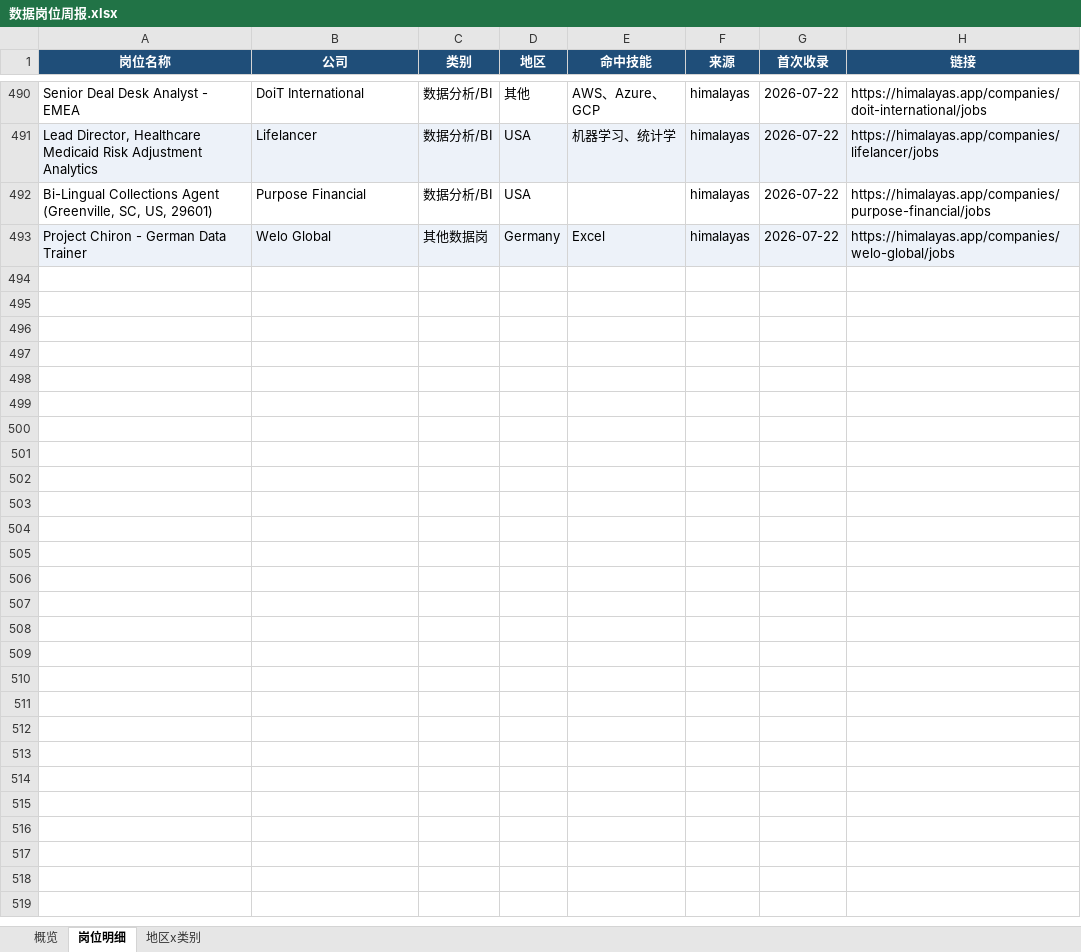
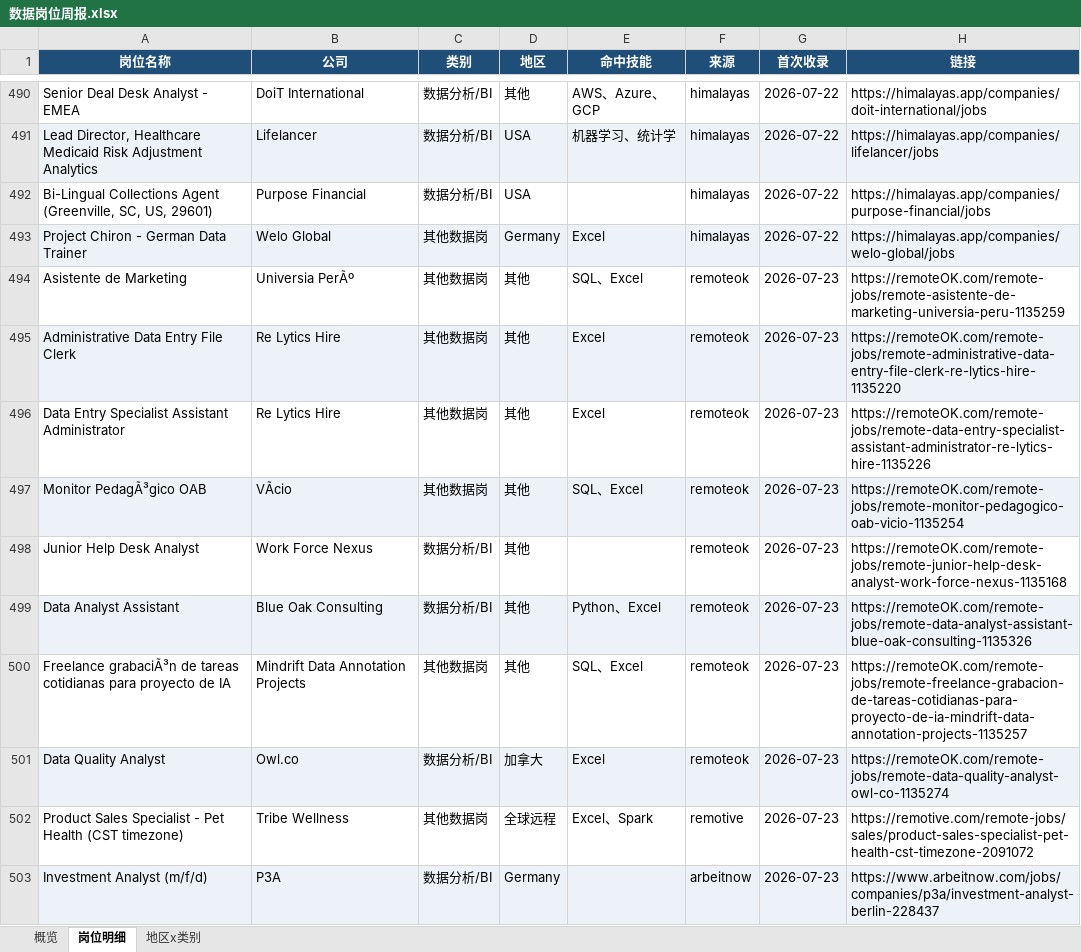
Before and after one commit to EGG-ZERO/da-job-radar, an Excel workbook: reports/数据岗位周报.xlsx, sheet 岗位明细, drawn as a sheet; only a part is shown, gaps mark what is left out; values as stored, in another font and other column widths than the file's, no borders; the diff covers the shown part only; the diff names each change by its address in the sheet, - before the commit and + after, or states it on an @@ line.

```diff
--- a/reports/数据岗位周报.xlsx (sheet 岗位明细)
+++ b/reports/数据岗位周报.xlsx (sheet 岗位明细)
+row 494: Asistente de Marketing | Universia PerÃº | 其他数据岗 | 其他 | SQL、Excel | remoteok | 2026-07-23 | https://remoteOK.com/remote-jobs/remote-asistente-de-marketing-universia-peru-1135259
+row 495: Administrative Data Entry File Clerk | Re Lytics Hire | 其他数据岗 | 其他 | Excel | remoteok | 2026-07-23 | https://remoteOK.com/remote-jobs/remote-administrative-data-entry-file-clerk-re-lytics-hire-1135220
+row 496: Data Entry Specialist Assistant Administrator | Re Lytics Hire | 其他数据岗 | 其他 | Excel | remoteok | 2026-07-23 | https://remoteOK.com/remote-jobs/remote-data-entry-specialist-assistant-administrator-re-lytics-hire-1135226
+row 497: Monitor PedagÃ³gico OAB | VÃcio | 其他数据岗 | 其他 | SQL、Excel | remoteok | 2026-07-23 | https://remoteOK.com/remote-jobs/remote-monitor-pedagogico-oab-vicio-1135254
+row 498: Junior Help Desk Analyst | Work Force Nexus | 数据分析/BI | 其他 |  | remoteok | 2026-07-23 | https://remoteOK.com/remote-jobs/remote-junior-help-desk-analyst-work-force-nexus-1135168
+row 499: Data Analyst Assistant | Blue Oak Consulting | 数据分析/BI | 其他 | Python、Excel | remoteok | 2026-07-23 | https://remoteOK.com/remote-jobs/remote-data-analyst-assistant-blue-oak-consulting-1135326
+row 500: Freelance grabaciÃ³n de tareas cotidianas para proyecto de IA | Mindrift Data Annotation Projects | 其他数据岗 | 其他 | SQL、Excel | remoteok | 2026-07-23 | https://remoteOK.com/remote-jobs/remote-freelance-grabacion-de-tareas-cotidianas-para-proyecto-de-ia-mindrift-data-annotation-projects-1135257
+row 501: Data Quality Analyst | Owl.co | 数据分析/BI | 加拿大 | Excel | remoteok | 2026-07-23 | https://remoteOK.com/remote-jobs/remote-data-quality-analyst-owl-co-1135274
+row 502: Product Sales Specialist - Pet Health (CST timezone) | Tribe Wellness | 其他数据岗 | 全球远程 | Excel、Spark | remotive | 2026-07-23 | https://remotive.com/remote-jobs/sales/product-sales-specialist-pet-health-cst-timezone-2091072
+row 503: Investment Analyst (m/f/d) | P3A | 数据分析/BI | Germany |  | arbeitnow | 2026-07-23 | https://www.arbeitnow.com/jobs/companies/p3a/investment-analyst-berlin-228437
```
Also changed, not shown: 20 added rows elsewhere in this sheet, sheet 概览, sheet 地区x类别, 5 other files.
